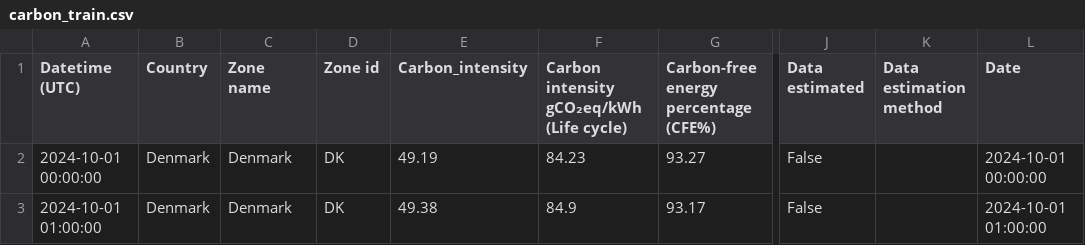
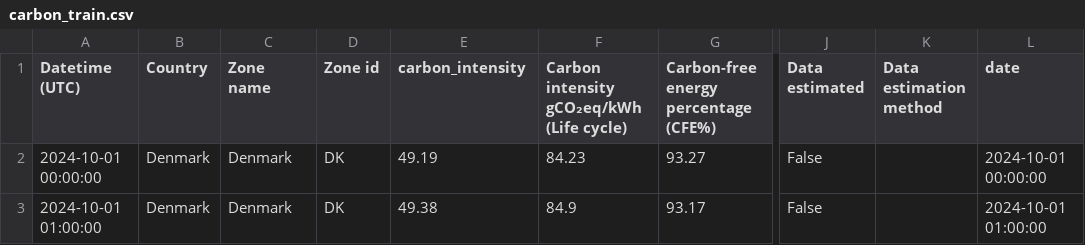
Before and after one commit to SMosegaard/DataScienceExam, a CSV file: data/train/carbon_train.csv, drawn as a sheet; only a part is shown, gaps mark what is left out; the diff names each change by its address in the sheet, - before the commit and + after, or states it on an @@ line.

```diff
--- a/data/train/carbon_train.csv
+++ b/data/train/carbon_train.csv
-E1: Carbon_intensity
+E1: carbon_intensity
-L1: Date
+L1: date
```
Also changed, not shown: data/train/weather_train.csv, 5 other files.
